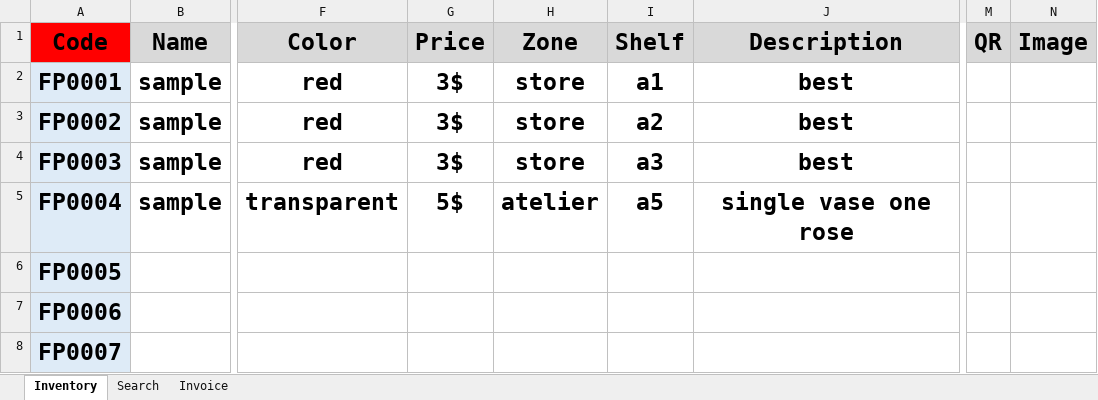
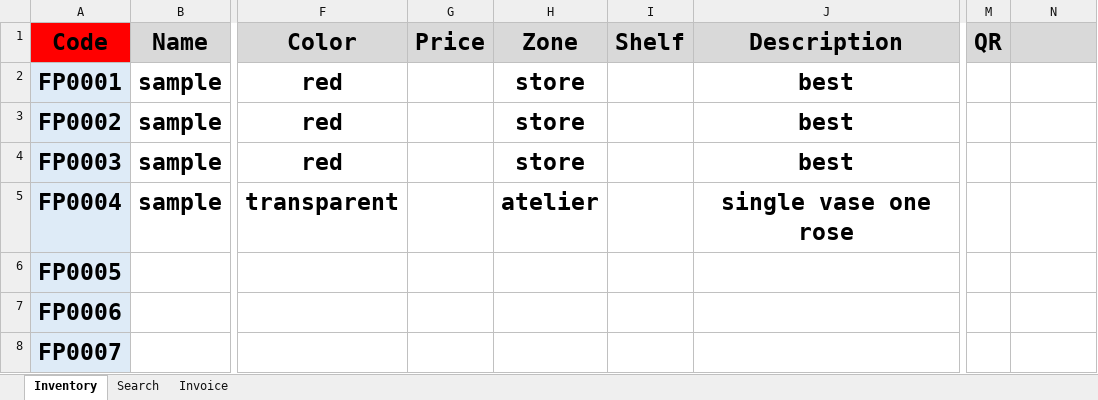
Before and after one commit to FlowerSystem-lb/inventorysystem, an Excel workbook: Inventory.xlsm, sheet Inventory, drawn as a sheet; only a part is shown, gaps mark what is left out; values as stored, in another font and other column widths than the file's, no borders; charts and pictures not drawn; the diff names each change by its address in the sheet, - before the commit and + after, or states it on an @@ line.

```diff
--- a/Inventory.xlsm (sheet Inventory)
+++ b/Inventory.xlsm (sheet Inventory)
-N1: Image
+N1: (empty)
-G2:G4 (Price): 3$
+G2:G4 (Price): (empty)
-I2 (Shelf): a1
+I2 (Shelf): (empty)
-I3 (Shelf): a2
+I3 (Shelf): (empty)
-I4 (Shelf): a3
+I4 (Shelf): (empty)
-G5 (Price): 5$
+G5 (Price): (empty)
-I5 (Shelf): a5
+I5 (Shelf): (empty)
```
Also changed, not shown: sheet Search, 5 other files.
